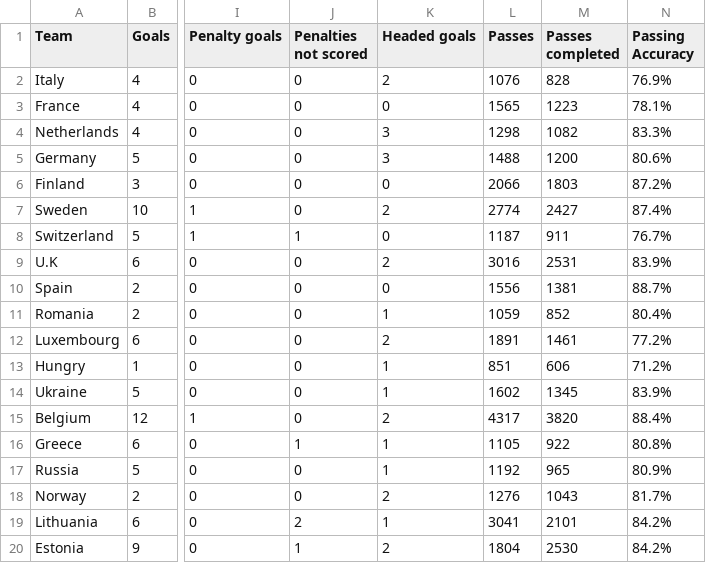
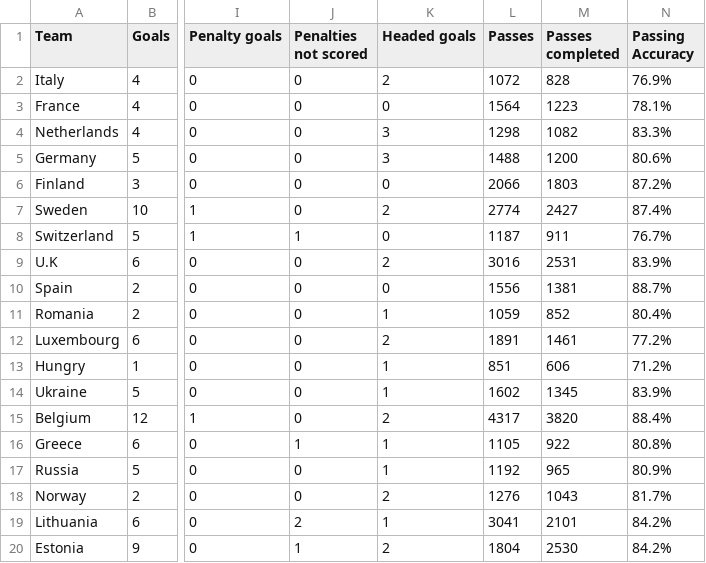
Before and after one commit to Ventim509/0918rvdaac51coshah17, a CSV file: Euro19.csv, drawn as a sheet; only a part is shown, gaps mark what is left out; the diff names each change by its address in the sheet, - before the commit and + after, or states it on an @@ line.

Commit message:
Update Euro19.csv

```diff
--- a/Euro19.csv
+++ b/Euro19.csv
-L2 (Passes): 1076
+L2 (Passes): 1072
-L3 (Passes): 1565
+L3 (Passes): 1564
```
